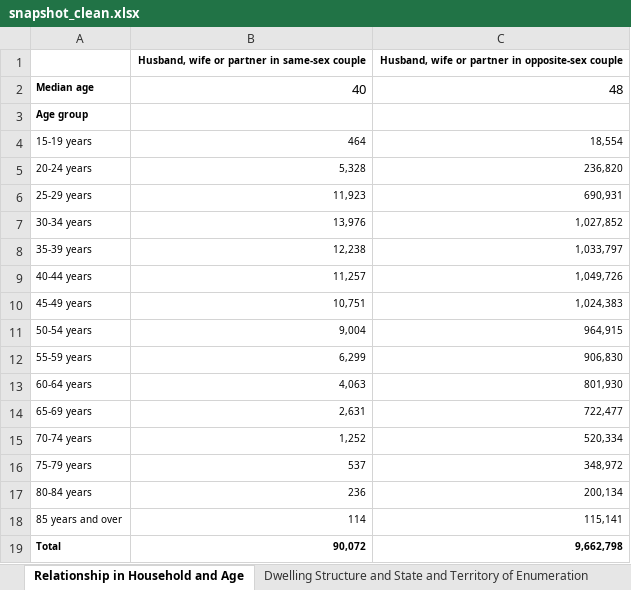
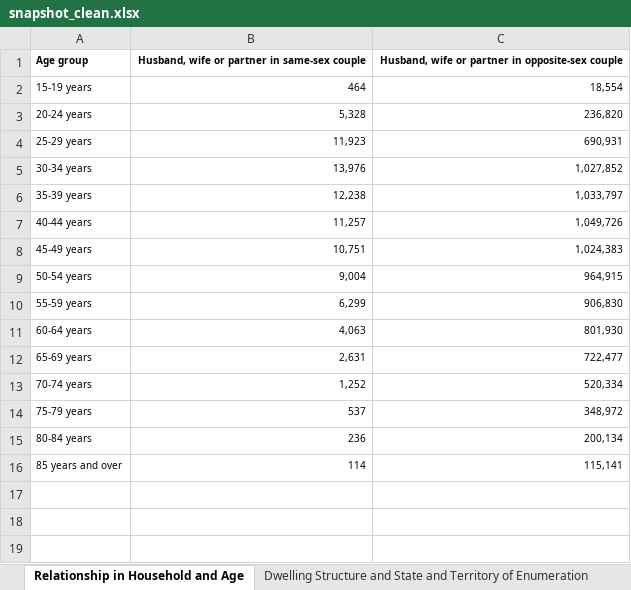
Before and after one commit to Hamza-cmd/Comp257-Project, an Excel workbook: data/snapshot_clean.xlsx, sheet Relationship in Household and Age, drawn as a sheet; values as stored, in another font and other column widths than the file's, no borders; removed rows and columns are numbered as before the commit, all else as after; the diff names each change by its address in the sheet, - before the commit and + after, or states it on an @@ line.

```diff
--- a/data/snapshot_clean.xlsx (sheet Relationship in Household and Age)
+++ b/data/snapshot_clean.xlsx (sheet Relationship in Household and Age)
-row 1:  | Husband, wife or partner in same-sex couple | Husband, wife or partner in opposite-sex couple
-row 2: Median age | 40 | 48
-B1: (empty)
+B1: Husband, wife or partner in same-sex couple
-C1: (empty)
+C1: Husband, wife or partner in opposite-sex couple
-row 19: Total | 90,072 | 9,662,798
```
Also changed, not shown: sheet Selected Countries of Birth of Person and State and Territor, sheet Sex of Lone Persons and Age, Lone Person Households, sheet Indigenous Status and Age, sheet State and Territory of Enumeration, sheet Sex of Lone Parent and State and Territory of Enumeration, sheet Household Composition and State and Territory of Enumeration, 4 more sheets, other sheet tabs.
